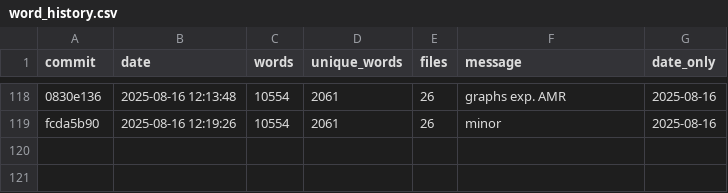
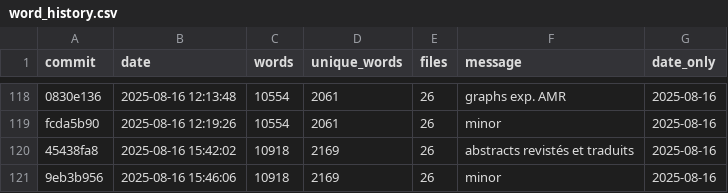
Before and after one commit to Ocelot-Pale/rapport_PFE, a CSV file: word_history.csv, drawn as a sheet; only a part is shown, gaps mark what is left out; the diff names each change by its address in the sheet, - before the commit and + after, or states it on an @@ line.

```diff
--- a/word_history.csv
+++ b/word_history.csv
+row 120: 45438fa8 | 2025-08-16 15:42:02 | 10918 | 2169 | 26 | abstracts revistés et traduits | 2025-08-16
+row 121: 9eb3b956 | 2025-08-16 15:46:06 | 10918 | 2169 | 26 | minor | 2025-08-16
```
Also changed, not shown: 3 other files.
